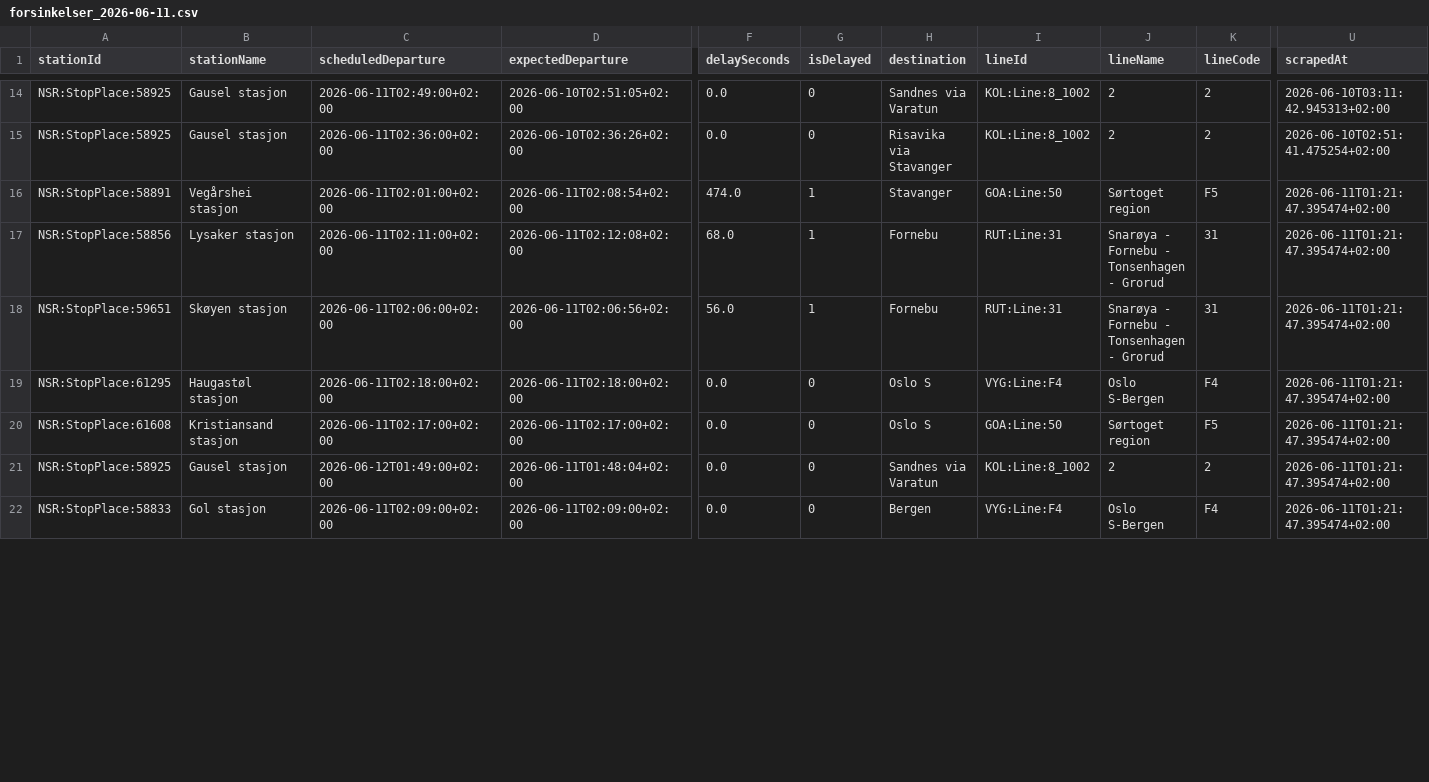
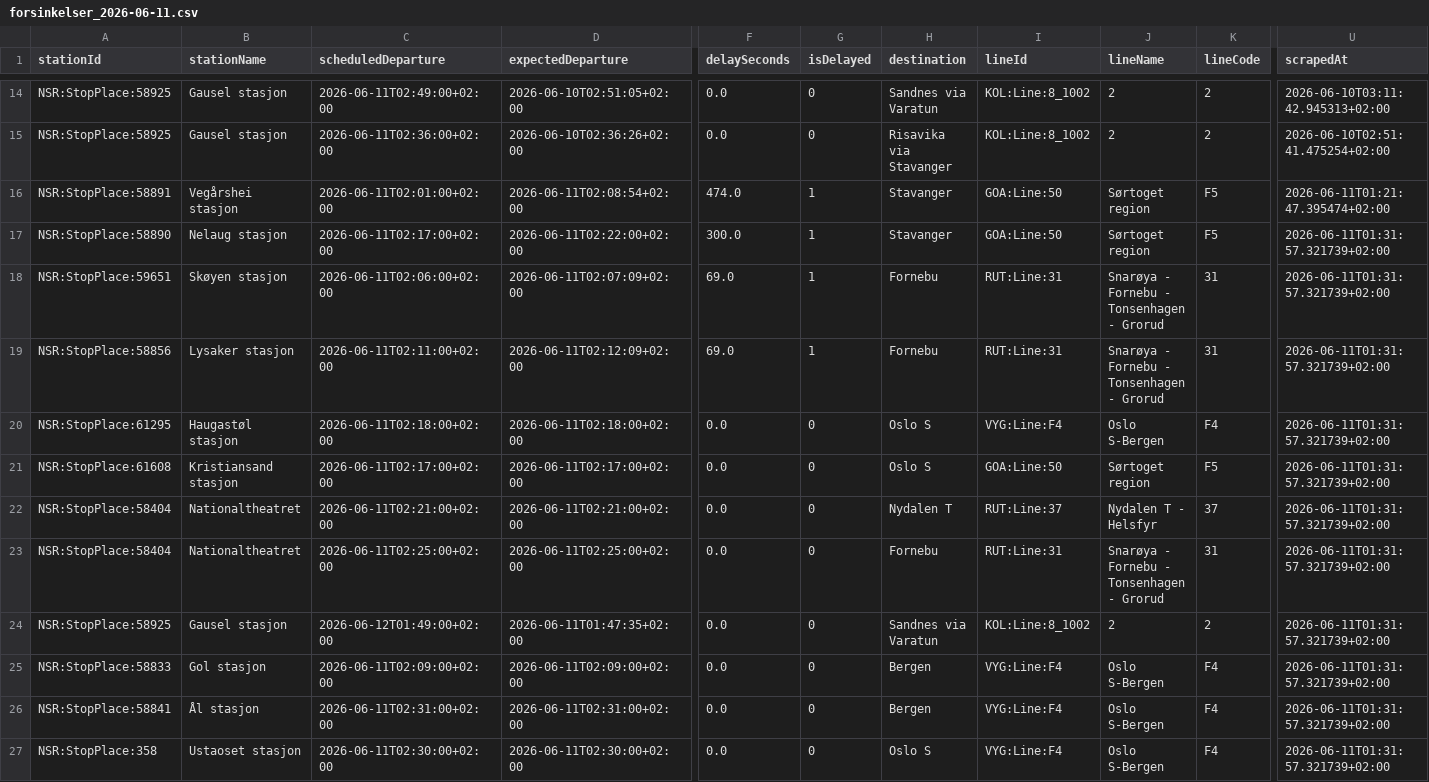
Before and after one commit to simenoddenhansen/togtider, a CSV file: data_collection/history/forsinkelser_2026-06-11.csv, drawn as a sheet; only a part is shown, gaps mark what is left out; removed rows and columns are numbered as before the commit, all else as after; rows hold the shown columns only; the diff covers the shown part only; the diff names each change by its address in the sheet, - before the commit and + after, or states it on an @@ line.

```diff
--- a/data_collection/history/forsinkelser_2026-06-11.csv
+++ b/data_collection/history/forsinkelser_2026-06-11.csv
+row 17: NSR:StopPlace:58890 | Nelaug stasjon | 2026-06-11T02:17:00+02:00 | 2026-06-11T02:22:00+02:00 | 300.0 | 1 | Stavanger | GOA:Line:50 | Sørtoget region | F5 | 2026-06-11T01:31:57.321739+02:00
+row 18: NSR:StopPlace:59651 | Skøyen stasjon | 2026-06-11T02:06:00+02:00 | 2026-06-11T02:07:09+02:00 | 69.0 | 1 | Fornebu | RUT:Line:31 | Snarøya - Fornebu - Tonsenhagen - Grorud | 31 | 2026-06-11T01:31:57.321739+02:00
-D19 (expectedDeparture): 2026-06-11T02:12:08+02:00
+D19 (expectedDeparture): 2026-06-11T02:12:09+02:00
-F19 (delaySeconds): 68.0
+F19 (delaySeconds): 69.0
-U19 (scrapedAt): 2026-06-11T01:21:47.395474+02:00
+U19 (scrapedAt): 2026-06-11T01:31:57.321739+02:00
-row 18: NSR:StopPlace:59651 | Skøyen stasjon | 2026-06-11T02:06:00+02:00 | 2026-06-11T02:06:56+02:00 | 56.0 | 1 | Fornebu | RUT:Line:31 | Snarøya - Fornebu - Tonsenhagen - Grorud | 31 | 2026-06-11T01:21:47.395474+02:00
-U20:U21 (scrapedAt): 2026-06-11T01:21:47.395474+02:00
+U20:U21 (scrapedAt): 2026-06-11T01:31:57.321739+02:00
+row 22: NSR:StopPlace:58404 | Nationaltheatret | 2026-06-11T02:21:00+02:00 | 2026-06-11T02:21:00+02:00 | 0.0 | 0 | Nydalen T | RUT:Line:37 | Nydalen T - Helsfyr | 37 | 2026-06-11T01:31:57.321739+02:00
+row 23: NSR:StopPlace:58404 | Nationaltheatret | 2026-06-11T02:25:00+02:00 | 2026-06-11T02:25:00+02:00 | 0.0 | 0 | Fornebu | RUT:Line:31 | Snarøya - Fornebu - Tonsenhagen - Grorud | 31 | 2026-06-11T01:31:57.321739+02:00
-D24 (expectedDeparture): 2026-06-11T01:48:04+02:00
+D24 (expectedDeparture): 2026-06-11T01:47:35+02:00
-U24:U25 (scrapedAt): 2026-06-11T01:21:47.395474+02:00
+U24:U25 (scrapedAt): 2026-06-11T01:31:57.321739+02:00
+row 26: NSR:StopPlace:58841 | Ål stasjon | 2026-06-11T02:31:00+02:00 | 2026-06-11T02:31:00+02:00 | 0.0 | 0 | Bergen | VYG:Line:F4 | Oslo S-Bergen | F4 | 2026-06-11T01:31:57.321739+02:00
+row 27: NSR:StopPlace:358 | Ustaoset stasjon | 2026-06-11T02:30:00+02:00 | 2026-06-11T02:30:00+02:00 | 0.0 | 0 | Oslo S | VYG:Line:F4 | Oslo S-Bergen | F4 | 2026-06-11T01:31:57.321739+02:00
```
Also changed, not shown: 1 added row, 1 removed row and 18 edited cells elsewhere in this file, 2 other files.
